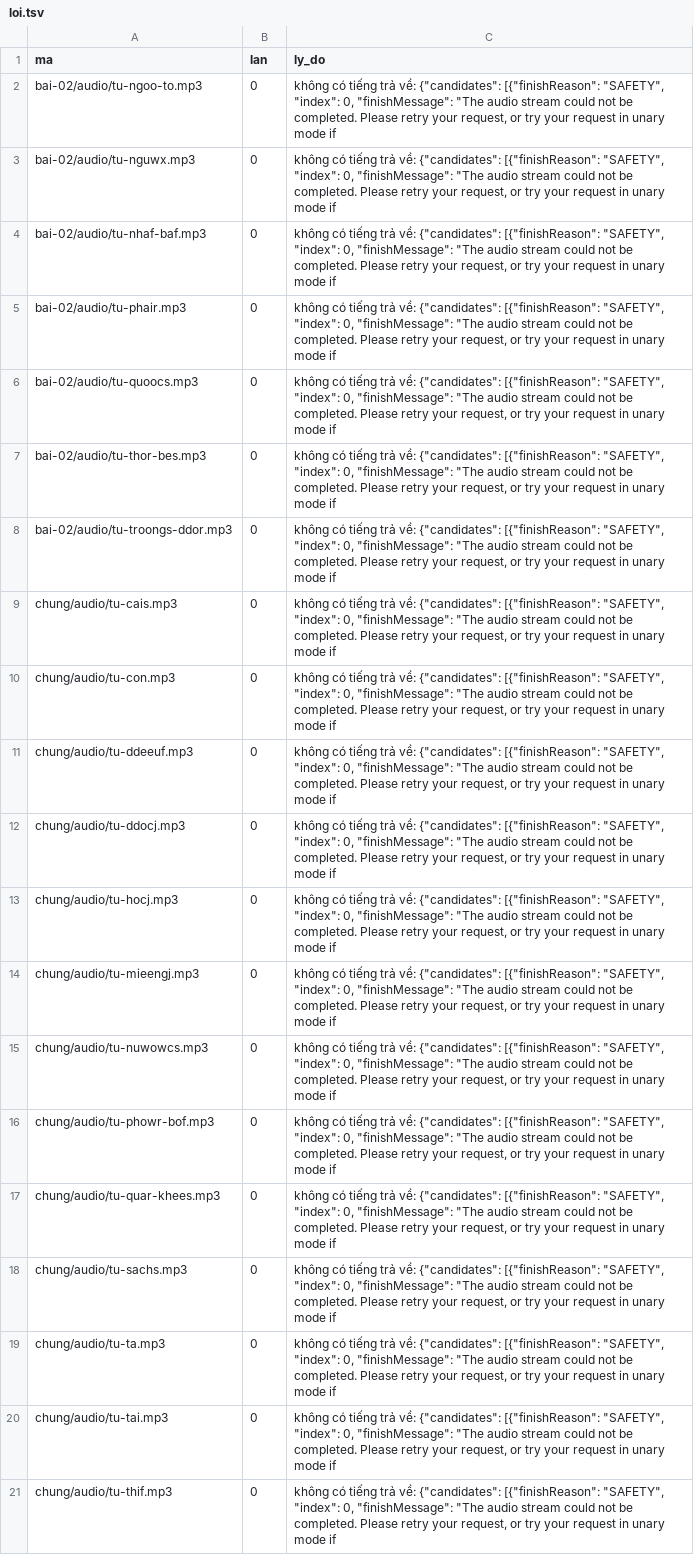
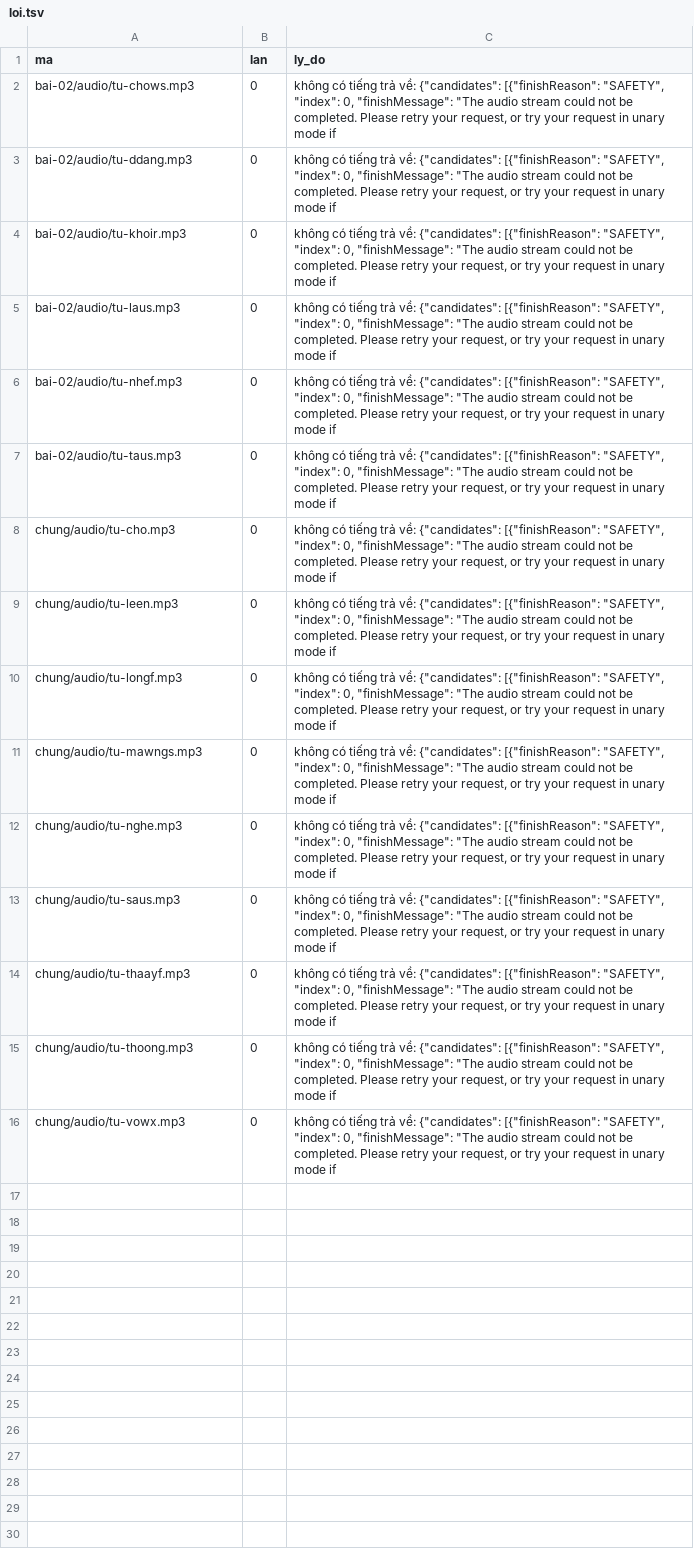
Before and after one commit to CVCEC/truong-tieng-viet, a TSV file: giong-ai/loi.tsv, drawn as a sheet; removed rows and columns are numbered as before the commit, all else as after; the diff names each change by its address in the sheet, - before the commit and + after, or states it on an @@ line.

```diff
--- a/giong-ai/loi.tsv
+++ b/giong-ai/loi.tsv
-A2 (ma): bai-02/audio/tu-ngoo-to.mp3
+A2 (ma): bai-02/audio/tu-chows.mp3
-A3 (ma): bai-02/audio/tu-nguwx.mp3
+A3 (ma): bai-02/audio/tu-ddang.mp3
-row 4: bai-02/audio/tu-nhaf-baf.mp3 | 0 | không có tiếng trả về: {"candidates": [{"finishReason": "SAFETY", "index": 0, "finishMessage": "The audio stream could not be completed. Please retry your request, or try your request in unary mode if
-A4 (ma): bai-02/audio/tu-phair.mp3
+A4 (ma): bai-02/audio/tu-khoir.mp3
-A5 (ma): bai-02/audio/tu-quoocs.mp3
+A5 (ma): bai-02/audio/tu-laus.mp3
-A6 (ma): bai-02/audio/tu-thor-bes.mp3
+A6 (ma): bai-02/audio/tu-nhef.mp3
-A7 (ma): bai-02/audio/tu-troongs-ddor.mp3
+A7 (ma): bai-02/audio/tu-taus.mp3
-row 9: chung/audio/tu-cais.mp3 | 0 | không có tiếng trả về: {"candidates": [{"finishReason": "SAFETY", "index": 0, "finishMessage": "The audio stream could not be completed. Please retry your request, or try your request in unary mode if
-A8 (ma): chung/audio/tu-con.mp3
+A8 (ma): chung/audio/tu-cho.mp3
-A9 (ma): chung/audio/tu-ddeeuf.mp3
+A9 (ma): chung/audio/tu-leen.mp3
-row 12: chung/audio/tu-ddocj.mp3 | 0 | không có tiếng trả về: {"candidates": [{"finishReason": "SAFETY", "index": 0, "finishMessage": "The audio stream could not be completed. Please retry your request, or try your request in unary mode if
-A10 (ma): chung/audio/tu-hocj.mp3
+A10 (ma): chung/audio/tu-longf.mp3
-A11 (ma): chung/audio/tu-mieengj.mp3
+A11 (ma): chung/audio/tu-mawngs.mp3
-A12 (ma): chung/audio/tu-nuwowcs.mp3
+A12 (ma): chung/audio/tu-nghe.mp3
-row 16: chung/audio/tu-phowr-bof.mp3 | 0 | không có tiếng trả về: {"candidates": [{"finishReason": "SAFETY", "index": 0, "finishMessage": "The audio stream could not be completed. Please retry your request, or try your request in unary mode if
-row 17: chung/audio/tu-quar-khees.mp3 | 0 | không có tiếng trả về: {"candidates": [{"finishReason": "SAFETY", "index": 0, "finishMessage": "The audio stream could not be completed. Please retry your request, or try your request in unary mode if
-A13 (ma): chung/audio/tu-sachs.mp3
+A13 (ma): chung/audio/tu-saus.mp3
-A14 (ma): chung/audio/tu-ta.mp3
+A14 (ma): chung/audio/tu-thaayf.mp3
-A15 (ma): chung/audio/tu-tai.mp3
+A15 (ma): chung/audio/tu-thoong.mp3
-A16 (ma): chung/audio/tu-thif.mp3
+A16 (ma): chung/audio/tu-vowx.mp3
```
Also changed, not shown: giong-ai/kiem-tra.tsv, 3 other files.
